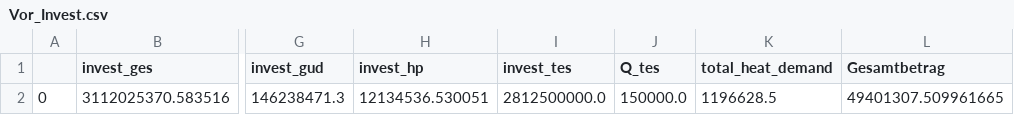
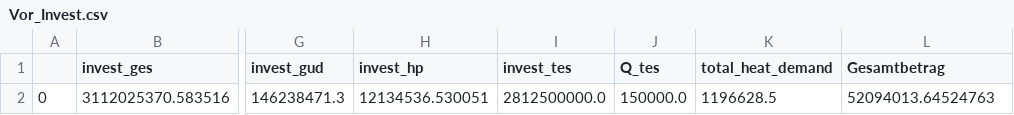
Before and after one commit to maltefritz/SWSH, a CSV file: Ergebnisse/Vorarbeit/Vor_Invest.csv, drawn as a sheet; only a part is shown, gaps mark what is left out; the diff names each change by its address in the sheet, - before the commit and + after, or states it on an @@ line.

Commit message:
Add export of supplied electrical power of the heat pumps

```diff
--- a/Ergebnisse/Vorarbeit/Vor_Invest.csv
+++ b/Ergebnisse/Vorarbeit/Vor_Invest.csv
-L2 (Gesamtbetrag): 49401307.509961665
+L2 (Gesamtbetrag): 52094013.64524763
```
Also changed, not shown: 3 other files.
